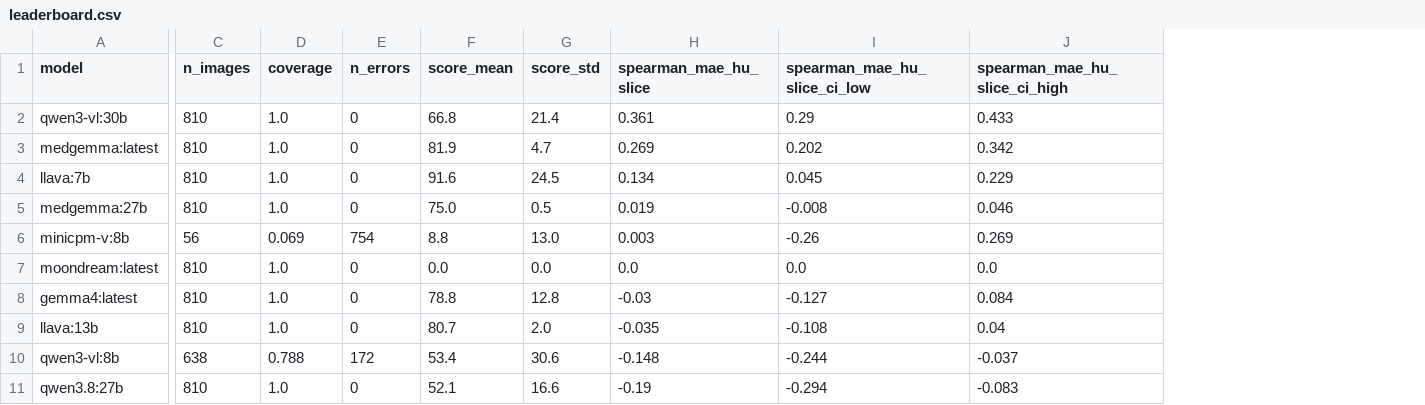
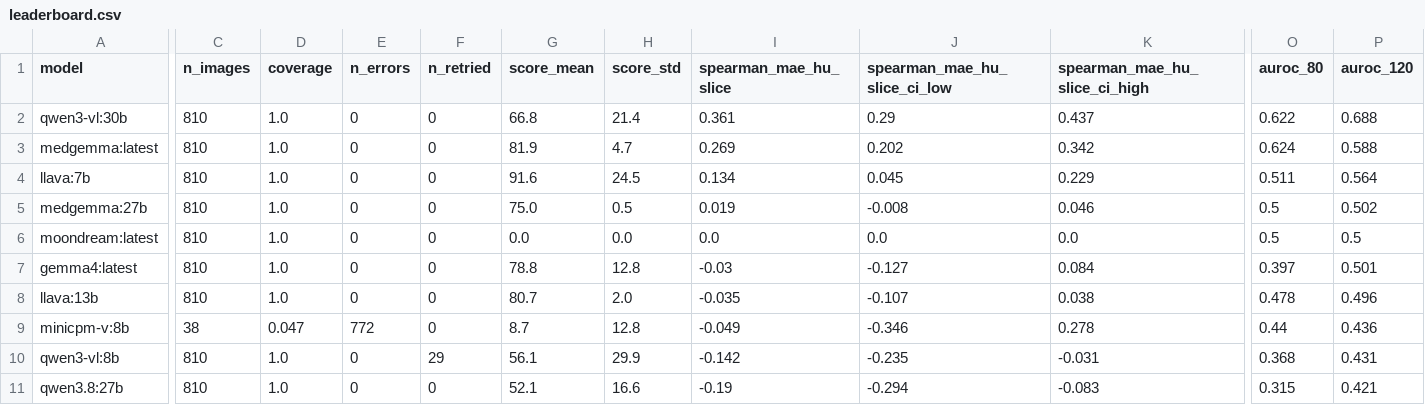
Before and after one commit to PierreGUTTIEREZ/Project_LaTIM_Benchmarking_local_VLM_medical_synthesis_registration, a CSV file: Synthesis/results/analysis/val_gray/leaderboard.csv, drawn as a sheet; only a part is shown, gaps mark what is left out; removed rows and columns are numbered as before the commit, all else as after; rows hold the shown columns only; the diff covers the shown part only; the diff names each change by its address in the sheet, - before the commit and + after, or states it on an @@ line.

```diff
--- a/Synthesis/results/analysis/val_gray/leaderboard.csv
+++ b/Synthesis/results/analysis/val_gray/leaderboard.csv
+column F (n_retried), rows 2-8: all 0; rows 10-11: 29 | 0
+column O (auroc_80), rows 2-8: 0.622 | 0.624 | 0.511 | 0.5 | 0.5 | 0.397 | 0.478; rows 10-11: 0.368 | 0.315
+column P (auroc_120), rows 2-8: 0.688 | 0.588 | 0.564 | 0.502 | 0.5 | 0.501 | 0.496; rows 10-11: 0.431 | 0.421
-K2 (spearman_mae_hu_slice_ci_high): 0.433
+K2 (spearman_mae_hu_slice_ci_high): 0.437
-row 6: minicpm-v:8b | 56 | 0.069 | 754 | 8.8 | 13.0 | 0.003 | -0.26 | 0.269
-J8 (spearman_mae_hu_slice_ci_low): -0.108
+J8 (spearman_mae_hu_slice_ci_low): -0.107
-K8 (spearman_mae_hu_slice_ci_high): 0.04
+K8 (spearman_mae_hu_slice_ci_high): 0.038
+row 9: minicpm-v:8b | 38 | 0.047 | 772 | 0 | 8.7 | 12.8 | -0.049 | -0.346 | 0.278 | 0.44 | 0.436
-C10 (n_images): 638
+C10 (n_images): 810
-D10 (coverage): 0.788
+D10 (coverage): 1.0
-E10 (n_errors): 172
+E10 (n_errors): 0
-G10 (score_mean): 53.4
+G10 (score_mean): 56.1
-H10 (score_std): 30.6
+H10 (score_std): 29.9
-I10 (spearman_mae_hu_slice): -0.148
+I10 (spearman_mae_hu_slice): -0.142
-J10 (spearman_mae_hu_slice_ci_low): -0.244
+J10 (spearman_mae_hu_slice_ci_low): -0.235
-K10 (spearman_mae_hu_slice_ci_high): -0.037
+K10 (spearman_mae_hu_slice_ci_high): -0.031
```
Also changed, not shown: 4 edited cells elsewhere in this file, Synthesis/results/analysis/test_gray/correlations.csv, Synthesis/results/analysis/test_gray/filtering.csv, 20 other files.
